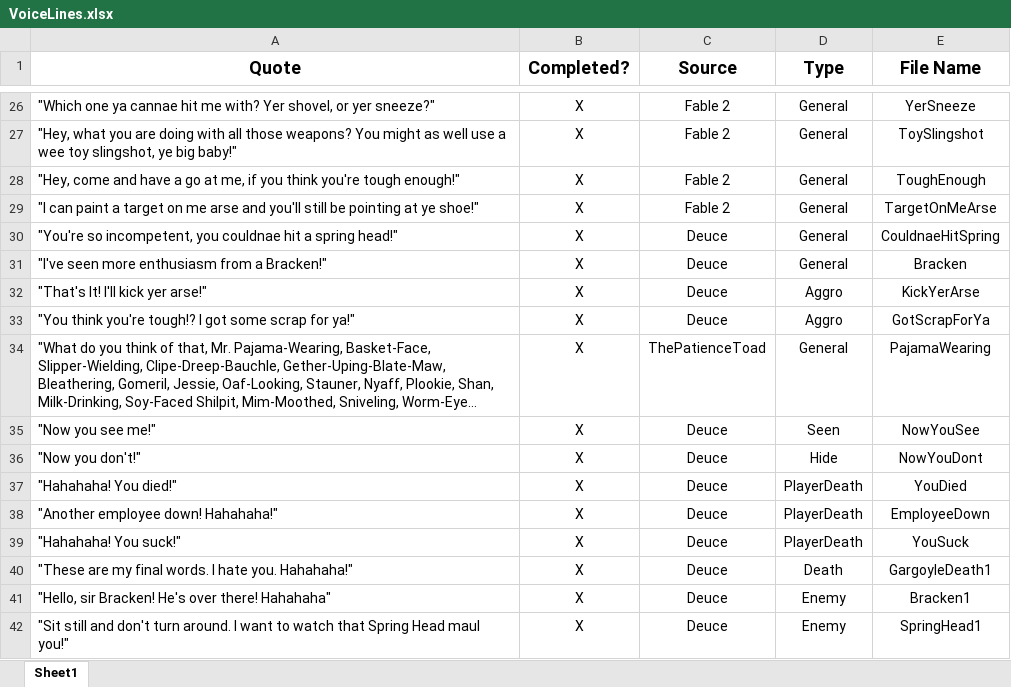
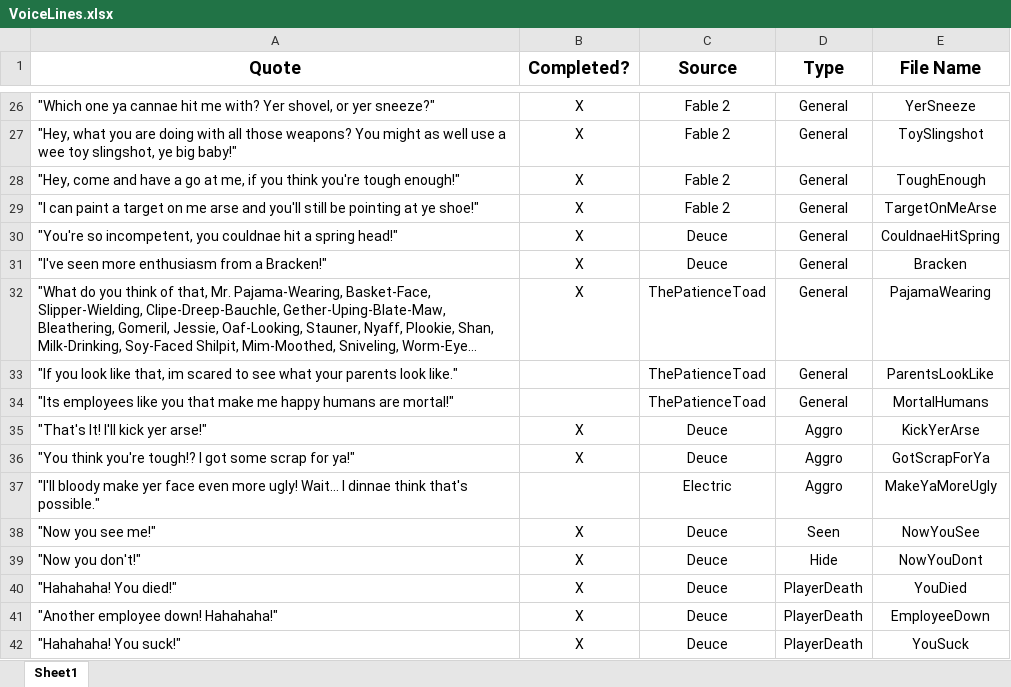
Before and after one commit to DropDaDeuce/LethalGargoyles, an Excel workbook: AssetSources/VoiceLines.xlsx, sheet Sheet1, drawn as a sheet; only a part is shown, gaps mark what is left out; the shorter side is filled out with more unchanged rows; long unchanged cells end in …; values as stored, in another font and other column widths than the file's, no borders; conditional formats and table styles not drawn; the diff names each change by its address in the sheet, - before the commit and + after, or states it on an @@ line.

```diff
--- a/AssetSources/VoiceLines.xlsx (sheet Sheet1)
+++ b/AssetSources/VoiceLines.xlsx (sheet Sheet1)
@@ row 34 moved to row 32: "What do you think of that, Mr. Pajama-W… @@
+row 33: "If you look like that, im scared to see what your parents look like." |  | ThePatienceToad | General | ParentsLookLike
+row 34: "Its employees like you that make me happy humans are mortal!" |  | ThePatienceToad | General | MortalHumans
+row 37: "I'll bloody make yer face even more ugly! Wait… I dinnae think that's possible." |  | Electric | Aggro | MakeYaMoreUgly
```
Also changed, not shown: 9 other files.
